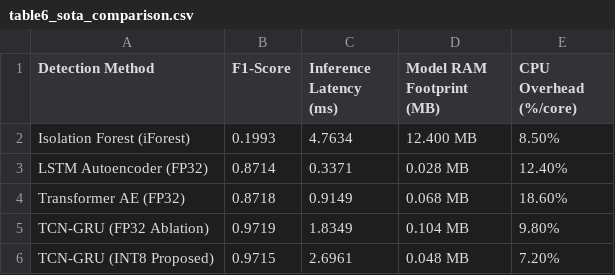
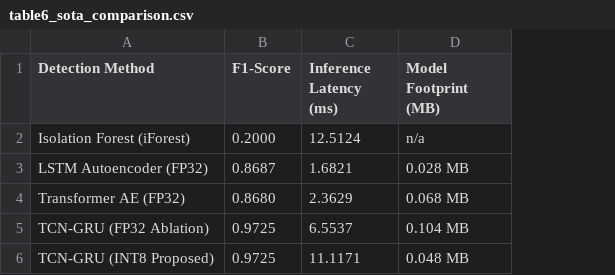
Before and after one commit to thtcsec/icai-fai2026, a CSV file: AI-Native-Security-Platform/results/table6_sota_comparison.csv, drawn as a sheet; the diff names each change by its address in the sheet, - before the commit and + after, or states it on an @@ line.

```diff
--- a/AI-Native-Security-Platform/results/table6_sota_comparison.csv
+++ b/AI-Native-Security-Platform/results/table6_sota_comparison.csv
-column E (CPU Overhead (%/core)), rows 2-6: 8.50% | 12.40% | 18.60% | 9.80% | 7.20%
-D1: Model RAM Footprint (MB)
+D1: Model Footprint (MB)
-B2 (F1-Score): 0.1993
+B2 (F1-Score): 0.2000
-C2 (Inference Latency (ms)): 4.7634
+C2 (Inference Latency (ms)): 12.5124
-D2 (Model Footprint (MB)): 12.400 MB
+D2 (Model Footprint (MB)): n/a
-B3 (F1-Score): 0.8714
+B3 (F1-Score): 0.8687
-C3 (Inference Latency (ms)): 0.3371
+C3 (Inference Latency (ms)): 1.6821
-B4 (F1-Score): 0.8718
+B4 (F1-Score): 0.8680
-C4 (Inference Latency (ms)): 0.9149
+C4 (Inference Latency (ms)): 2.3629
-B5 (F1-Score): 0.9719
+B5 (F1-Score): 0.9725
-C5 (Inference Latency (ms)): 1.8349
+C5 (Inference Latency (ms)): 6.5537
-B6 (F1-Score): 0.9715
+B6 (F1-Score): 0.9725
-C6 (Inference Latency (ms)): 2.6961
+C6 (Inference Latency (ms)): 11.1171
```
Also changed, not shown: AI-Native-Security-Platform/results/table2_latency.csv, AI-Native-Security-Platform/results/table3_mttr.csv, 47 other files.
